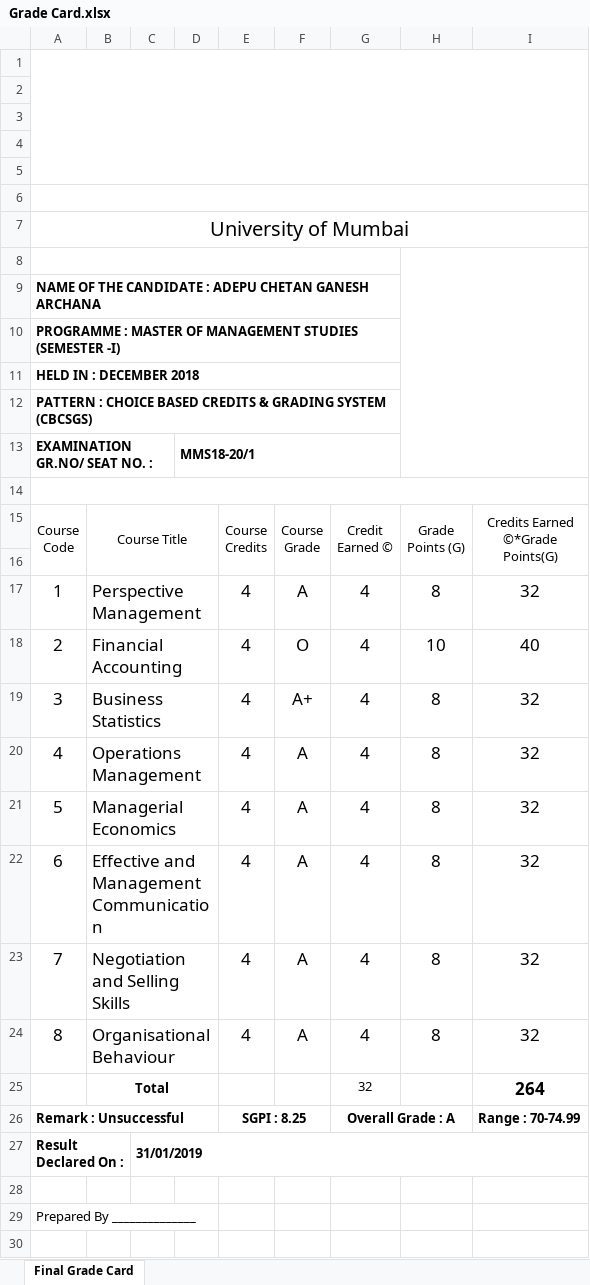
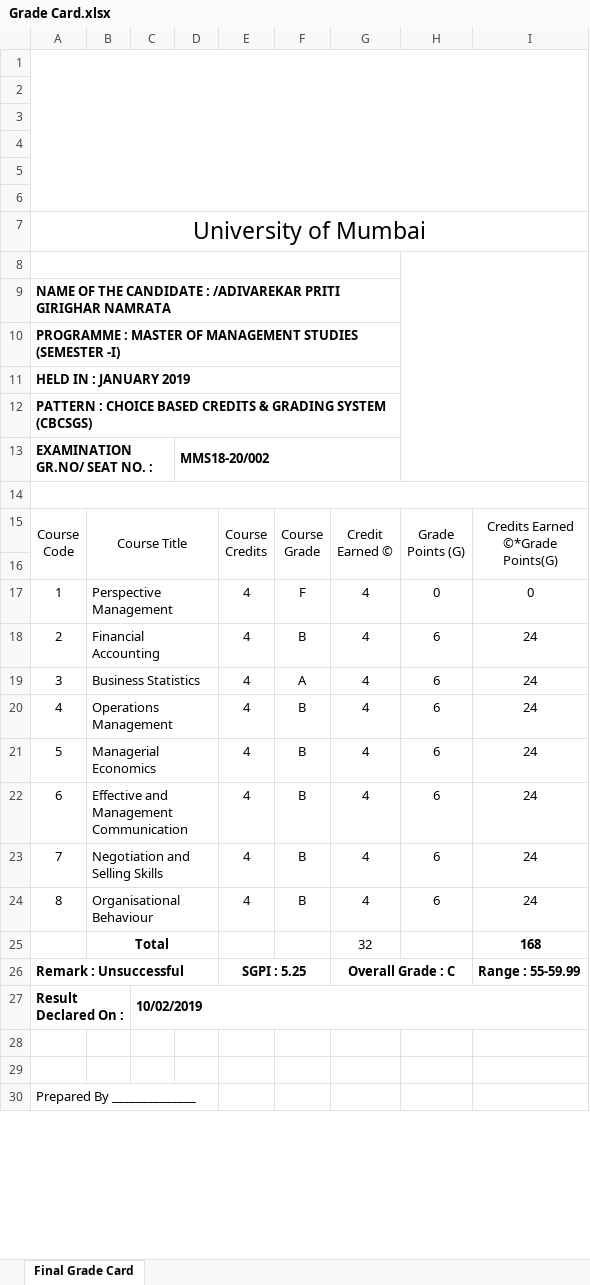
Before and after one commit to abhishekchitnis/ACMaS, an Excel workbook: Batch 2018-20/Sem 1/Grade Card.xlsx, sheet Final Grade Card, drawn as a sheet; only a part is shown; values as stored, in another font and other column widths than the file's, no borders; charts and pictures not drawn; removed rows and columns are numbered as before the commit, all else as after; the diff covers the shown part only; the diff names each change by its address in the sheet, - before the commit and + after, or states it on an @@ line.

```diff
--- a/Batch 2018-20/Sem 1/Grade Card.xlsx (sheet Final Grade Card)
+++ b/Batch 2018-20/Sem 1/Grade Card.xlsx (sheet Final Grade Card)
-A1:I5 merged
+A1:I6 merged
-A6:I6 merged
@@ A7 text size: larger @@
@@ column A renumbered between rows 9 and 37 @@
-D13: MMS18-20/1
+D13: MMS18-20/002
@@ A17:B24 text size: smaller @@
@@ E17:I24 text size: smaller @@
-F17: A
+F17: F
-H17: 8
+H17: 0
-I17: 32
+I17: 0
-F18: O
+F18: B
-H18: 10
+H18: 6
-I18: 40
+I18: 24
-F19: A+
+F19: A
-H19:H24: 8
+H19:H24: 6
-I19:I24: 32
+I19:I24: 24
-F20:F24: A
+F20:F24: B
-I25: 264
+I25: 168
@@ I25 text size: smaller @@
-E26: SGPI : 8.25
+E26: SGPI : 5.25
-G26: Overall Grade : A
+G26: Overall Grade : C
-I26: Range : 70-74.99
+I26: Range : 55-59.99
-C27: 31/01/2019
+C27: 10/02/2019
```
Also changed, not shown: 3 added rows and merged cells elsewhere in this sheet, charts or pictures, Batch 2018-20/Sem 1/1st Subject.xlsx, Batch 2018-20/Sem 1/Final Marks.xlsx, 5 other files.
